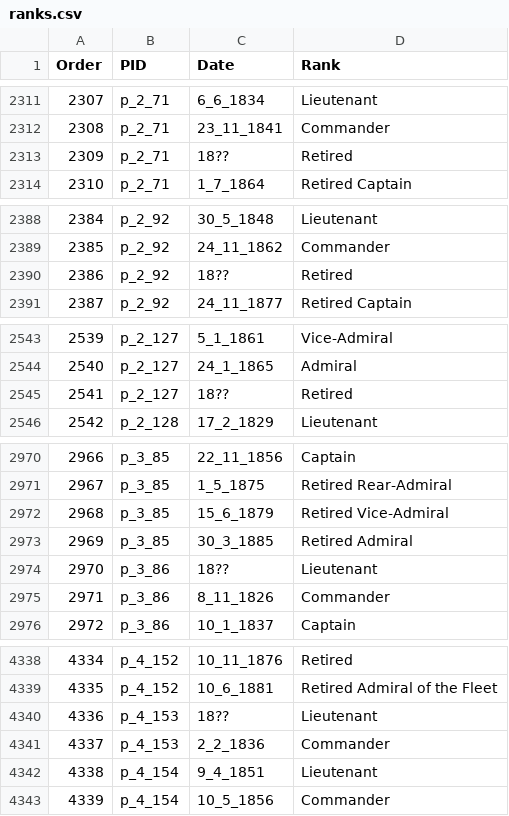
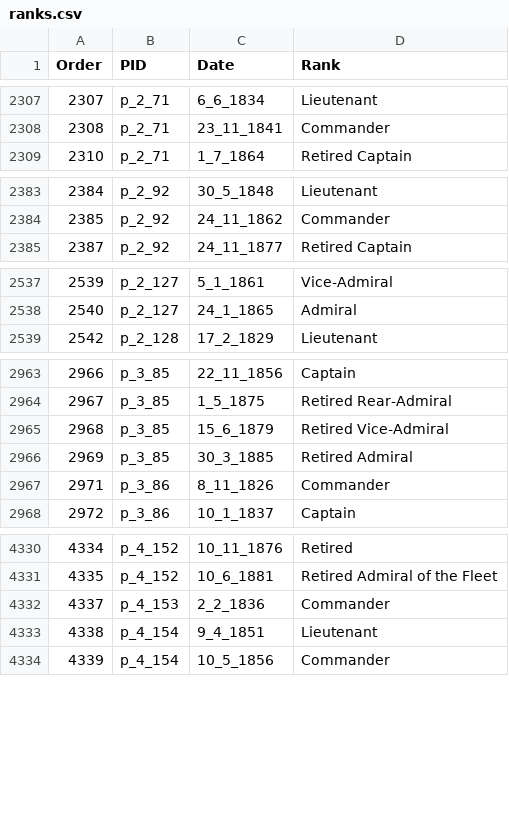
Before and after one commit to HackathonDH/RoyalNavy_2017, a CSV file: Webscraping/CSVs/ranks.csv, drawn as a sheet; only a part is shown, gaps mark what is left out; the diff covers the shown part only; the diff names each change by its address in the sheet, - before the commit and + after, or states it on an @@ line.

```diff
--- a/Webscraping/CSVs/ranks.csv
+++ b/Webscraping/CSVs/ranks.csv
-row 2313: 2309 | p_2_71 | 18?? | Retired
-row 2390: 2386 | p_2_92 | 18?? | Retired
-row 2545: 2541 | p_2_127 | 18?? | Retired
-row 2974: 2970 | p_3_86 | 18?? | Lieutenant
-row 4340: 4336 | p_4_153 | 18?? | Lieutenant
```
Also changed, not shown: 12 removed rows elsewhere in this file.
